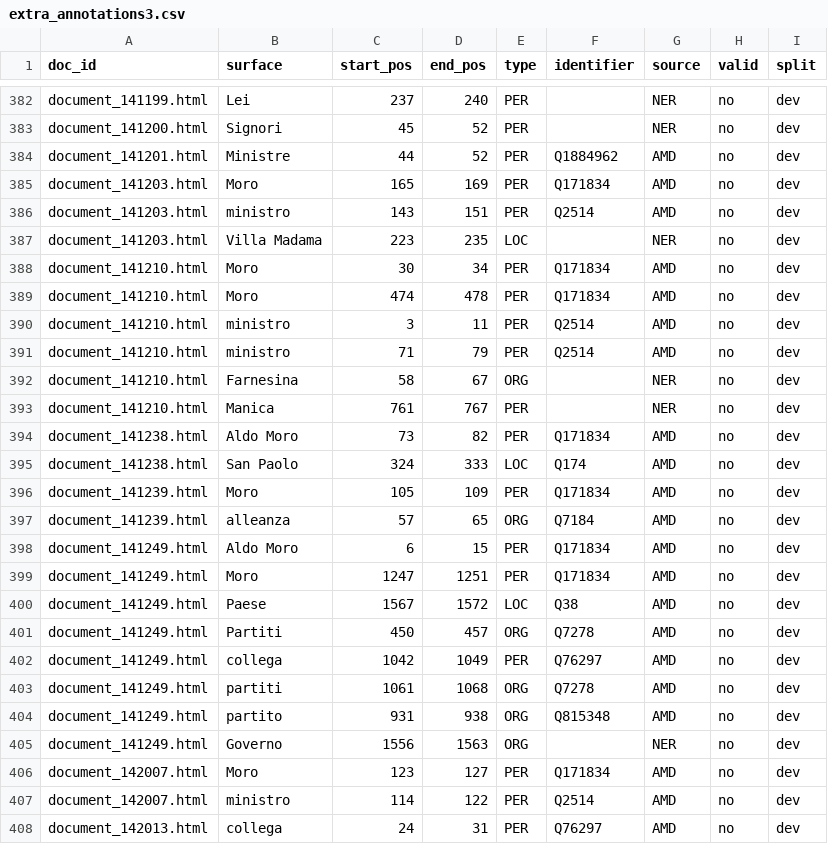
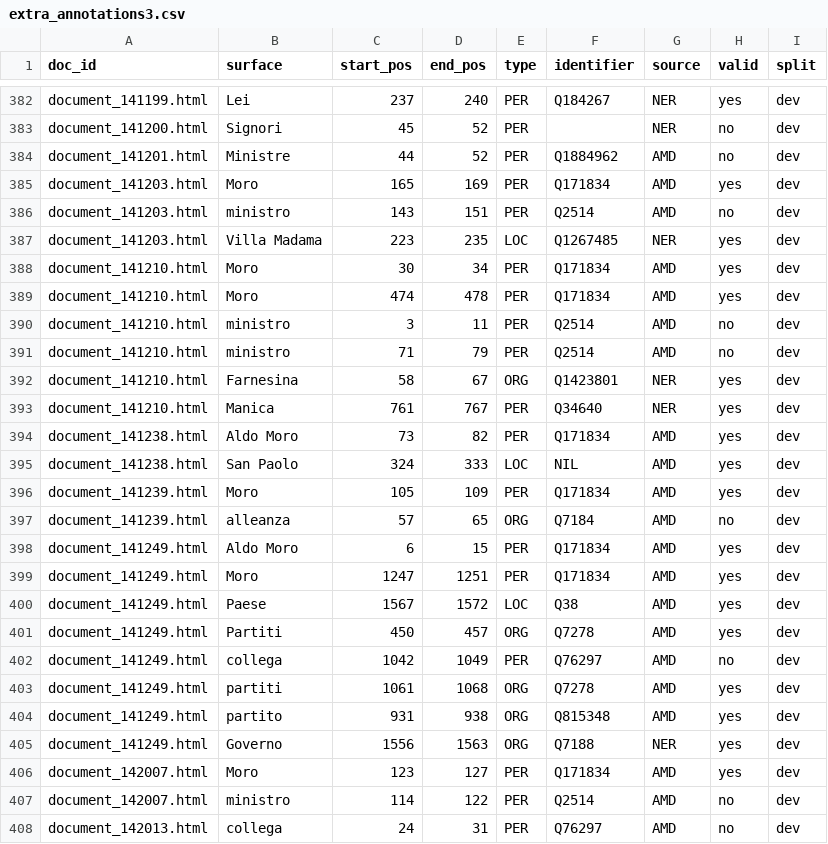
Before and after one commit to sntcristian/ENEIDE, a CSV file: AMD/semi-auto/extra_annotations3.csv, drawn as a sheet; only a part is shown, gaps mark what is left out; the diff covers the shown part only; the diff names each change by its address in the sheet, - before the commit and + after, or states it on an @@ line.

```diff
--- a/AMD/semi-auto/extra_annotations3.csv
+++ b/AMD/semi-auto/extra_annotations3.csv
-F382 (identifier): (empty)
+F382 (identifier): Q184267
-H382 (valid): no
+H382 (valid): yes
-H385 (valid): no
+H385 (valid): yes
-F387 (identifier): (empty)
+F387 (identifier): Q1267485
-H387:H389 (valid): no
+H387:H389 (valid): yes
-F392 (identifier): (empty)
+F392 (identifier): Q1423801
-H392:H396 (valid): no
+H392:H396 (valid): yes
-F393 (identifier): (empty)
+F393 (identifier): Q34640
-F395 (identifier): Q174
+F395 (identifier): NIL
-H398:H401 (valid): no
+H398:H401 (valid): yes
-H403:H406 (valid): no
+H403:H406 (valid): yes
-F405 (identifier): (empty)
+F405 (identifier): Q7188
```
Also changed, not shown: 152 edited cells elsewhere in this file.
